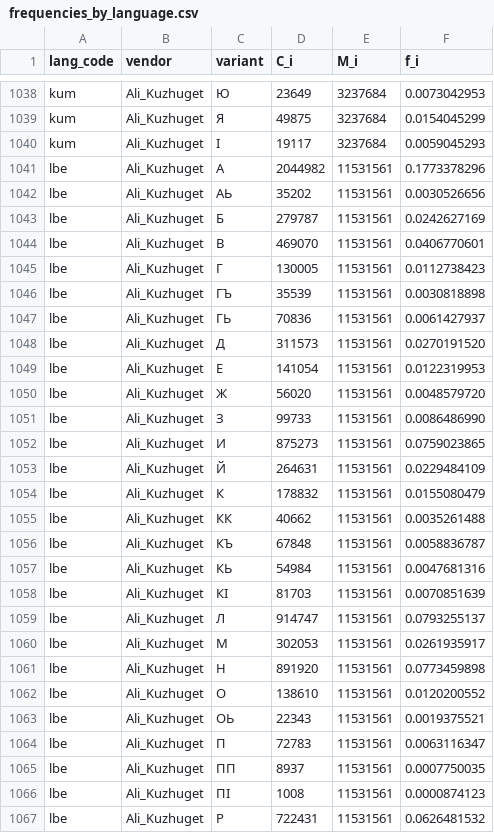
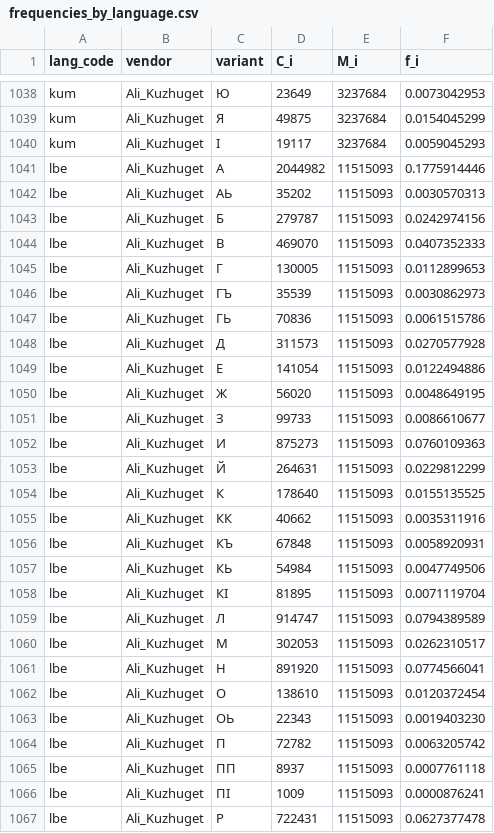
Before and after one commit to Agisight/rf-keyboard-corpora, a CSV file: rf_summaries/frequencies_by_language.csv, drawn as a sheet; only a part is shown, gaps mark what is left out; the diff covers the shown part only.

```diff
--- a/rf_summaries/frequencies_by_language.csv
+++ b/rf_summaries/frequencies_by_language.csv
@@ -1040,28 +1040,28 @@ kum,Ali_Kuzhuget,Я,49875,3237684,0.0154045299
 kum,Ali_Kuzhuget,Ӏ,19117,3237684,0.0059045293
-lbe,Ali_Kuzhuget,А,2044982,11531561,0.1773378296
-lbe,Ali_Kuzhuget,АЬ,35202,11531561,0.0030526656
-lbe,Ali_Kuzhuget,Б,279787,11531561,0.0242627169
-lbe,Ali_Kuzhuget,В,469070,11531561,0.0406770601
-lbe,Ali_Kuzhuget,Г,130005,11531561,0.0112738423
-lbe,Ali_Kuzhuget,ГЪ,35539,11531561,0.0030818898
-lbe,Ali_Kuzhuget,ГЬ,70836,11531561,0.0061427937
-lbe,Ali_Kuzhuget,Д,311573,11531561,0.0270191520
-lbe,Ali_Kuzhuget,Е,141054,11531561,0.0122319953
-lbe,Ali_Kuzhuget,Ж,56020,11531561,0.0048579720
-lbe,Ali_Kuzhuget,З,99733,11531561,0.0086486990
-lbe,Ali_Kuzhuget,И,875273,11531561,0.0759023865
-lbe,Ali_Kuzhuget,Й,264631,11531561,0.0229484109
-lbe,Ali_Kuzhuget,К,178832,11531561,0.0155080479
-lbe,Ali_Kuzhuget,КК,40662,11531561,0.0035261488
-lbe,Ali_Kuzhuget,КЪ,67848,11531561,0.0058836787
-lbe,Ali_Kuzhuget,КЬ,54984,11531561,0.0047681316
-lbe,Ali_Kuzhuget,КӀ,81703,11531561,0.0070851639
-lbe,Ali_Kuzhuget,Л,914747,11531561,0.0793255137
-lbe,Ali_Kuzhuget,М,302053,11531561,0.0261935917
-lbe,Ali_Kuzhuget,Н,891920,11531561,0.0773459898
-lbe,Ali_Kuzhuget,О,138610,11531561,0.0120200552
-lbe,Ali_Kuzhuget,ОЬ,22343,11531561,0.0019375521
-lbe,Ali_Kuzhuget,П,72783,11531561,0.0063116347
-lbe,Ali_Kuzhuget,ПП,8937,11531561,0.0007750035
-lbe,Ali_Kuzhuget,ПӀ,1008,11531561,0.0000874123
-lbe,Ali_Kuzhuget,Р,722431,11531561,0.0626481532
+lbe,Ali_Kuzhuget,А,2044982,11515093,0.1775914446
+lbe,Ali_Kuzhuget,АЬ,35202,11515093,0.0030570313
+lbe,Ali_Kuzhuget,Б,279787,11515093,0.0242974156
+lbe,Ali_Kuzhuget,В,469070,11515093,0.0407352333
+lbe,Ali_Kuzhuget,Г,130005,11515093,0.0112899653
+lbe,Ali_Kuzhuget,ГЪ,35539,11515093,0.0030862973
+lbe,Ali_Kuzhuget,ГЬ,70836,11515093,0.0061515786
+lbe,Ali_Kuzhuget,Д,311573,11515093,0.0270577928
+lbe,Ali_Kuzhuget,Е,141054,11515093,0.0122494886
+lbe,Ali_Kuzhuget,Ж,56020,11515093,0.0048649195
+lbe,Ali_Kuzhuget,З,99733,11515093,0.0086610677
+lbe,Ali_Kuzhuget,И,875273,11515093,0.0760109363
+lbe,Ali_Kuzhuget,Й,264631,11515093,0.0229812299
+lbe,Ali_Kuzhuget,К,178640,11515093,0.0155135525
+lbe,Ali_Kuzhuget,КК,40662,11515093,0.0035311916
+lbe,Ali_Kuzhuget,КЪ,67848,11515093,0.0058920931
+lbe,Ali_Kuzhuget,КЬ,54984,11515093,0.0047749506
+lbe,Ali_Kuzhuget,КӀ,81895,11515093,0.0071119704
+lbe,Ali_Kuzhuget,Л,914747,11515093,0.0794389589
+lbe,Ali_Kuzhuget,М,302053,11515093,0.0262310517
+lbe,Ali_Kuzhuget,Н,891920,11515093,0.0774566041
+lbe,Ali_Kuzhuget,О,138610,11515093,0.0120372454
+lbe,Ali_Kuzhuget,ОЬ,22343,11515093,0.0019403230
+lbe,Ali_Kuzhuget,П,72782,11515093,0.0063205742
+lbe,Ali_Kuzhuget,ПП,8937,11515093,0.0007761118
+lbe,Ali_Kuzhuget,ПӀ,1009,11515093,0.0000876241
+lbe,Ali_Kuzhuget,Р,722431,11515093,0.0627377478
```
Also changed, not shown: 63 edited cells elsewhere in this file, data/lbe/Ali_Kuzhuget/frequencies/lbe_monocorpus_freq.csv, rf_summaries/rf_letter_popularity_weighted.csv, 4 other files.
